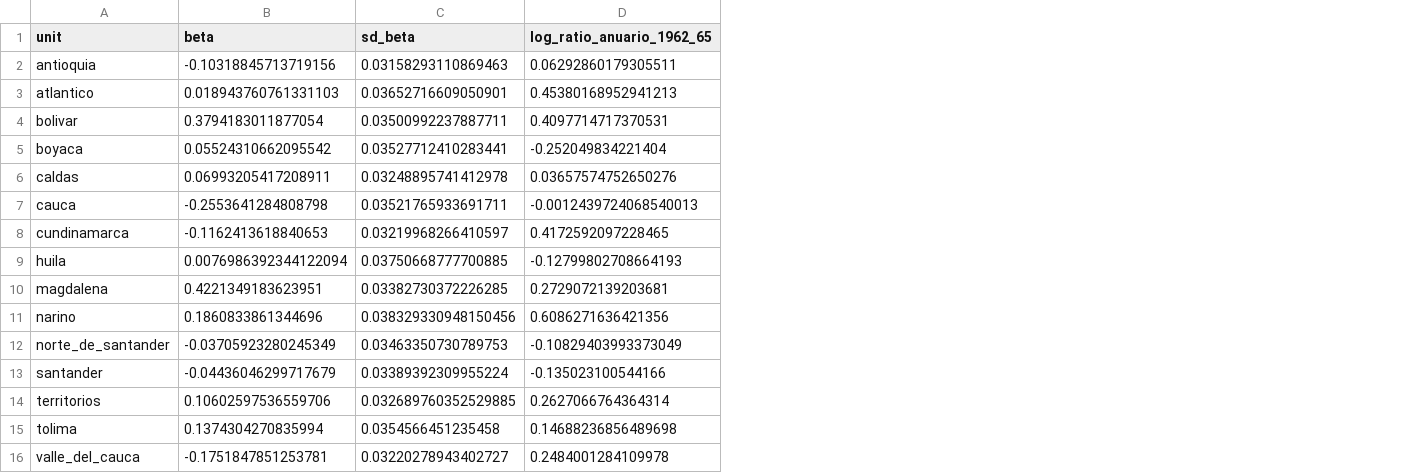
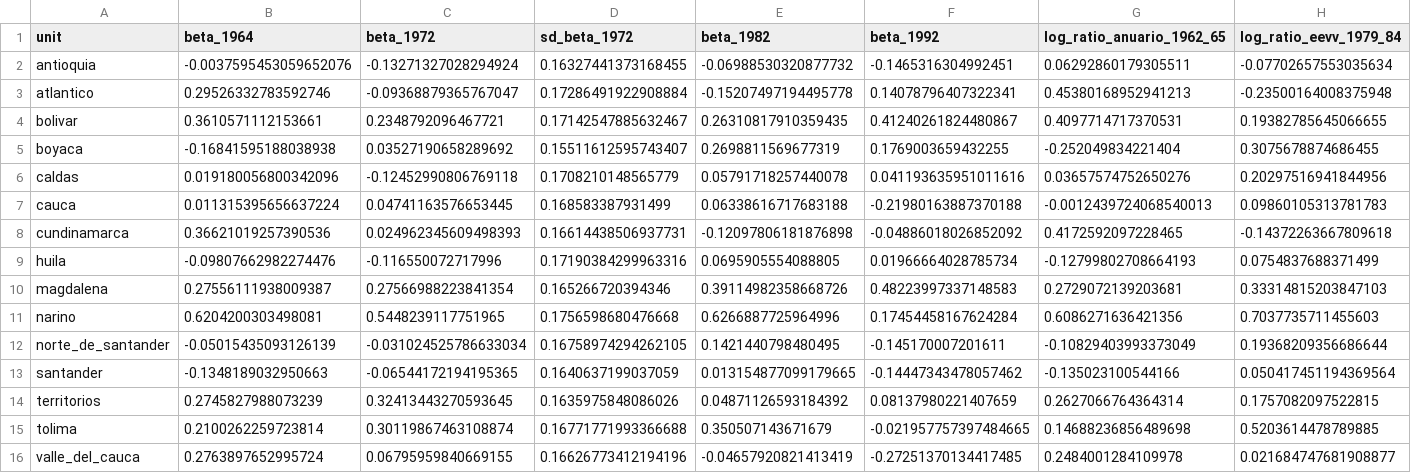
Before and after one commit to kikeacosta/colombia_homicidios, a CSV file: output/tables/homicide_backcast_police_bias.csv, drawn as a sheet; only a part is shown; removed rows and columns are numbered as before the commit, all else as after; the diff names each change by its address in the sheet, - before the commit and + after, or states it on an @@ line.

```diff
--- a/output/tables/homicide_backcast_police_bias.csv
+++ b/output/tables/homicide_backcast_police_bias.csv
-column B (beta), rows 2-16: -0.10318845713719156 | 0.018943760761331103 | 0.3794183011877054 | 0.05524310662095542 | 0.06993205417208911 | -0.2553641284808798 | -0.1162413618840653 | 0.0076986392344122094 | 0.4221349183623951 | 0.1860833861344696 | -0.03705923280245349 | -0.04436046299717679 | 0.10602597536559706 | 0.1374304270835994 | -0.1751847851253781
-column C (sd_beta), rows 2-16: 0.03158293110869463 | 0.03652716609050901 | 0.03500992237887711 | 0.03527712410283441 | 0.03248895741412978 | 0.03521765933691711 | 0.03219968266410597 | 0.03750668777700885 | 0.03382730372226285 | 0.038329330948150456 | 0.03463350730789753 | 0.03389392309955224 | 0.032689760352529885 | 0.0354566451235458 | 0.03220278943402727
+column B (beta_1964), rows 2-16: -0.0037595453059652076 | 0.29526332783592746 | 0.3610571112153661 | -0.16841595188038938 | 0.019180056800342096 | 0.011315395656637224 | 0.36621019257390536 | -0.09807662982274476 | 0.27556111938009387 | 0.6204200303498081 | -0.05015435093126139 | -0.1348189032950663 | 0.2745827988073239 | 0.2100262259723814 | 0.2763897652995724
+column C (beta_1972), rows 2-16: -0.13271327028294924 | -0.09368879365767047 | 0.2348792096467721 | 0.03527190658289692 | -0.12452990806769118 | 0.04741163576653445 | 0.024962345609498393 | -0.116550072717996 | 0.27566988223841354 | 0.5448239117751965 | -0.031024525786633034 | -0.06544172194195365 | 0.32413443270593645 | 0.30119867463108874 | 0.06795959840669155
+column D (sd_beta_1972), rows 2-16: 0.16327441373168455 | 0.17286491922908884 | 0.17142547885632467 | 0.15511612595743407 | 0.1708210148565779 | 0.168583387931499 | 0.16614438506937731 | 0.17190384299963316 | 0.165266720394346 | 0.1756598680476668 | 0.16758974294262105 | 0.1640637199037059 | 0.1635975848086026 | 0.16771771993366688 | 0.16626773412194196
+column E (beta_1982), rows 2-16: -0.06988530320877732 | -0.15207497194495778 | 0.26310817910359435 | 0.2698811569677319 | 0.05791718257440078 | 0.06338616717683188 | -0.12097806181876898 | 0.0695905554088805 | 0.39114982358668726 | 0.6266887725964996 | 0.1421440798480495 | 0.013154877099179665 | 0.04871126593184392 | 0.350507143671679 | -0.04657920821413419
+column F (beta_1992), rows 2-16: -0.1465316304992451 | 0.14078796407322341 | 0.41240261824480867 | 0.1769003659432255 | 0.041193635951011616 | -0.21980163887370188 | -0.04886018026852092 | 0.01966664028785734 | 0.48223997337148583 | 0.17454458167624284 | -0.145170007201611 | -0.14447343478057462 | 0.08137980221407659 | -0.021957757397484665 | -0.27251370134417485
+column H (log_ratio_eevv_1979_84), rows 2-16: -0.07702657553035634 | -0.23500164008375948 | 0.19382785645066655 | 0.3075678874686455 | 0.20297516941844956 | 0.09860105313781783 | -0.14372263667809618 | 0.0754837688371499 | 0.33314815203847103 | 0.7037735711455603 | 0.19368209356686644 | 0.050417451194369564 | 0.1757082097522815 | 0.5203614478789885 | 0.021684747681908877
```
Also changed, not shown: output/tables/homicide_backcast_dept_1915-2019.csv, output/tables/homicide_backcast_gap_information.csv, 7 other files.
